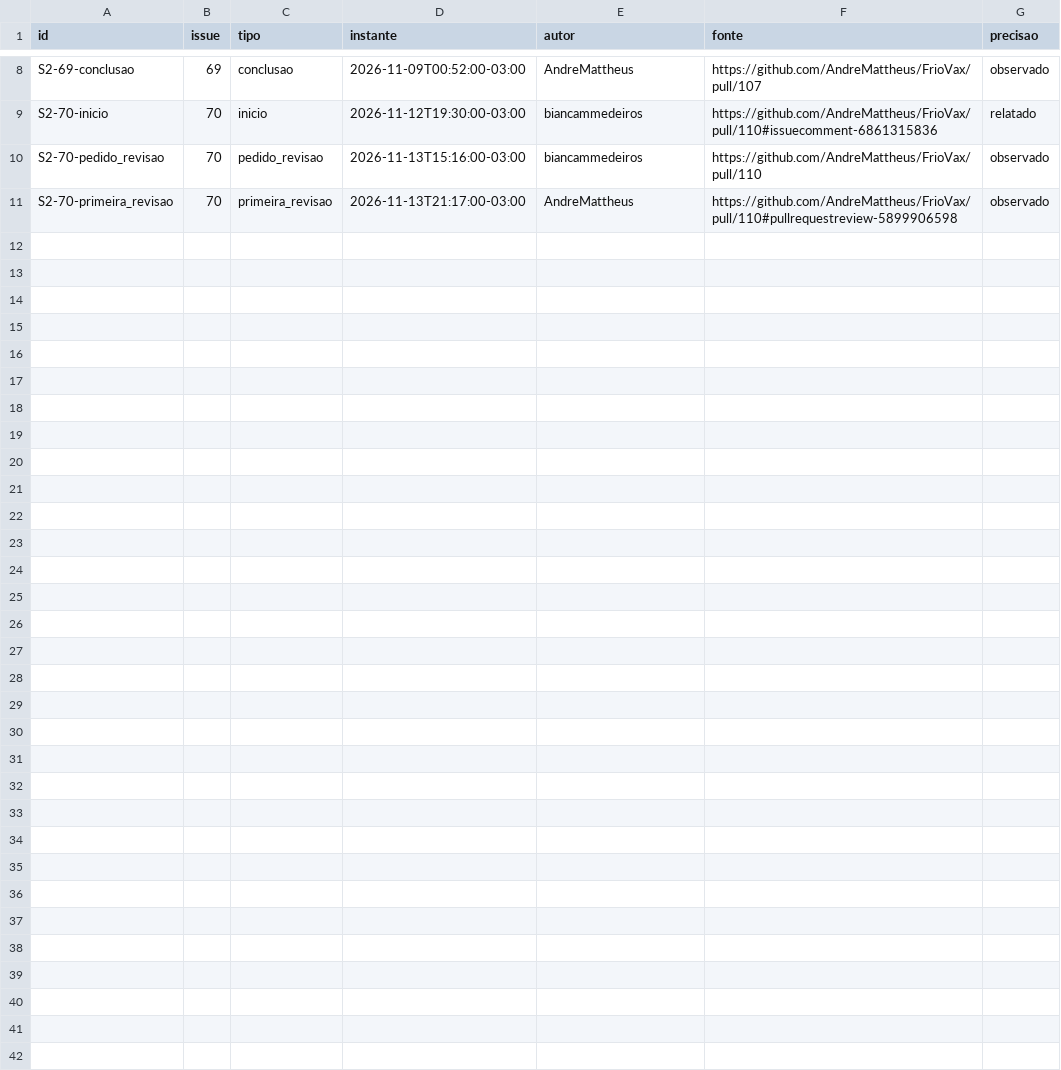
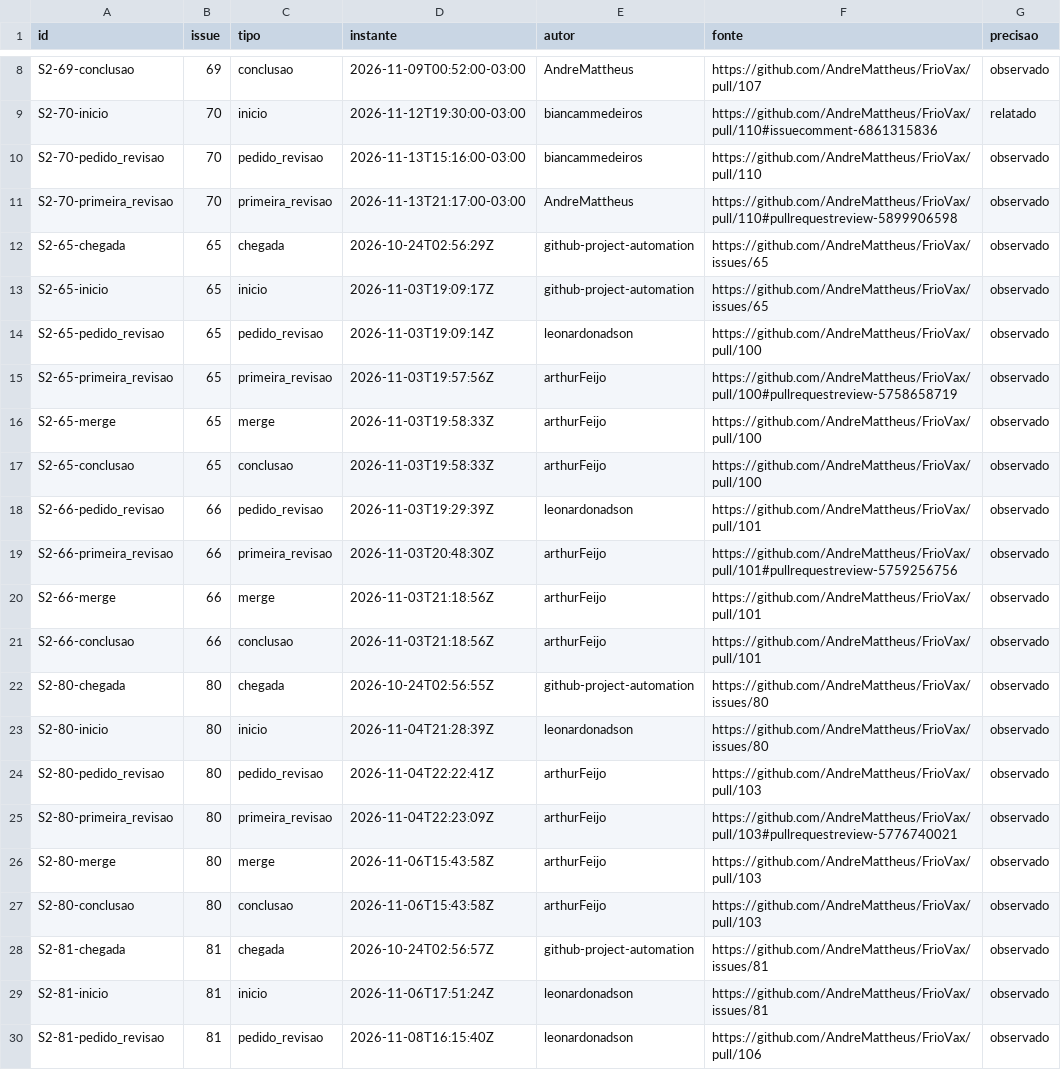
Before and after one commit to AndreMattheus/FrioVax, a CSV file: docs/evidencias/sprint-2/eventos.csv, drawn as a sheet; only a part is shown, gaps mark what is left out; the diff covers the shown part only; the diff names each change by its address in the sheet, - before the commit and + after, or states it on an @@ line.

```diff
--- a/docs/evidencias/sprint-2/eventos.csv
+++ b/docs/evidencias/sprint-2/eventos.csv
+row 12: S2-65-chegada | 65 | chegada | 2026-10-24T02:56:29Z | github-project-automation | https://github.com/AndreMattheus/FrioVax/issues/65 | observado
+row 13: S2-65-inicio | 65 | inicio | 2026-11-03T19:09:17Z | github-project-automation | https://github.com/AndreMattheus/FrioVax/issues/65 | observado
+row 14: S2-65-pedido_revisao | 65 | pedido_revisao | 2026-11-03T19:09:14Z | leonardonadson | https://github.com/AndreMattheus/FrioVax/pull/100 | observado
+row 15: S2-65-primeira_revisao | 65 | primeira_revisao | 2026-11-03T19:57:56Z | arthurFeijo | https://github.com/AndreMattheus/FrioVax/pull/100#pullrequestreview-5758658719 | observado
+row 16: S2-65-merge | 65 | merge | 2026-11-03T19:58:33Z | arthurFeijo | https://github.com/AndreMattheus/FrioVax/pull/100 | observado
+row 17: S2-65-conclusao | 65 | conclusao | 2026-11-03T19:58:33Z | arthurFeijo | https://github.com/AndreMattheus/FrioVax/pull/100 | observado
+row 18: S2-66-pedido_revisao | 66 | pedido_revisao | 2026-11-03T19:29:39Z | leonardonadson | https://github.com/AndreMattheus/FrioVax/pull/101 | observado
+row 19: S2-66-primeira_revisao | 66 | primeira_revisao | 2026-11-03T20:48:30Z | arthurFeijo | https://github.com/AndreMattheus/FrioVax/pull/101#pullrequestreview-5759256756 | observado
+row 20: S2-66-merge | 66 | merge | 2026-11-03T21:18:56Z | arthurFeijo | https://github.com/AndreMattheus/FrioVax/pull/101 | observado
+row 21: S2-66-conclusao | 66 | conclusao | 2026-11-03T21:18:56Z | arthurFeijo | https://github.com/AndreMattheus/FrioVax/pull/101 | observado
+row 22: S2-80-chegada | 80 | chegada | 2026-10-24T02:56:55Z | github-project-automation | https://github.com/AndreMattheus/FrioVax/issues/80 | observado
+row 23: S2-80-inicio | 80 | inicio | 2026-11-04T21:28:39Z | leonardonadson | https://github.com/AndreMattheus/FrioVax/issues/80 | observado
+row 24: S2-80-pedido_revisao | 80 | pedido_revisao | 2026-11-04T22:22:41Z | arthurFeijo | https://github.com/AndreMattheus/FrioVax/pull/103 | observado
+row 25: S2-80-primeira_revisao | 80 | primeira_revisao | 2026-11-04T22:23:09Z | arthurFeijo | https://github.com/AndreMattheus/FrioVax/pull/103#pullrequestreview-5776740021 | observado
+row 26: S2-80-merge | 80 | merge | 2026-11-06T15:43:58Z | arthurFeijo | https://github.com/AndreMattheus/FrioVax/pull/103 | observado
+row 27: S2-80-conclusao | 80 | conclusao | 2026-11-06T15:43:58Z | arthurFeijo | https://github.com/AndreMattheus/FrioVax/pull/103 | observado
+row 28: S2-81-chegada | 81 | chegada | 2026-10-24T02:56:57Z | github-project-automation | https://github.com/AndreMattheus/FrioVax/issues/81 | observado
+row 29: S2-81-inicio | 81 | inicio | 2026-11-06T17:51:24Z | leonardonadson | https://github.com/AndreMattheus/FrioVax/issues/81 | observado
+row 30: S2-81-pedido_revisao | 81 | pedido_revisao | 2026-11-08T16:15:40Z | leonardonadson | https://github.com/AndreMattheus/FrioVax/pull/106 | observado
```
Also changed, not shown: 9 added rows elsewhere in this file, 2 other files.
